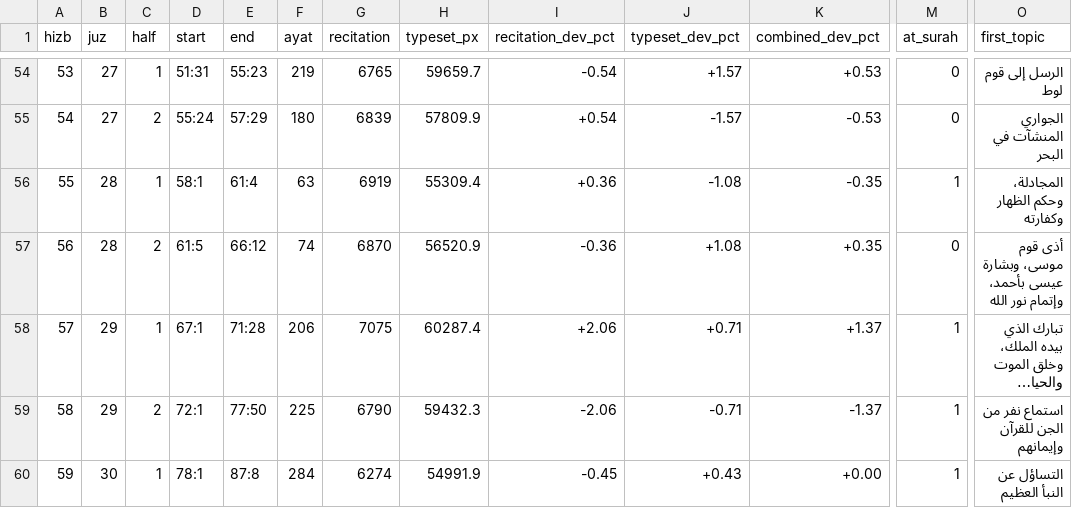
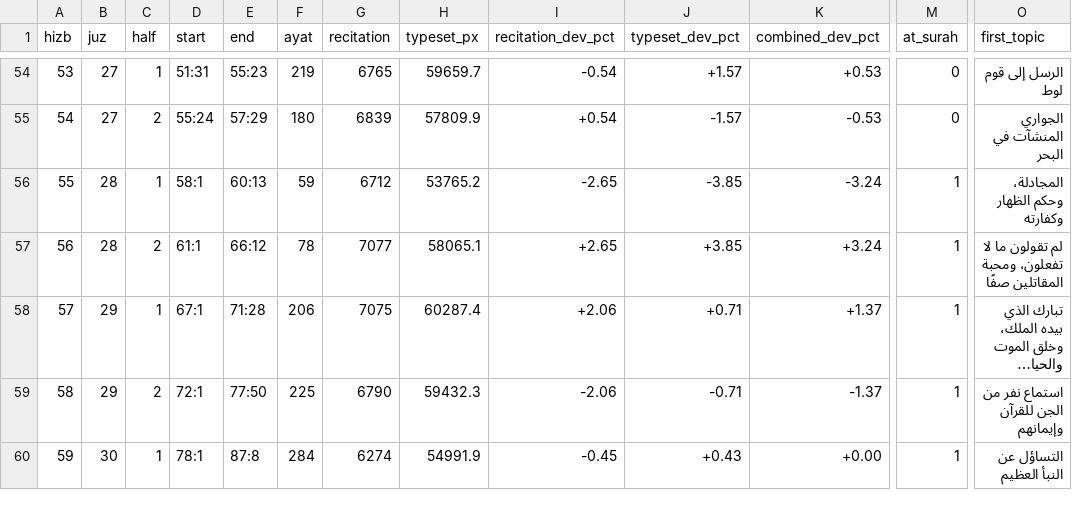
Before and after one commit to tarekeldeeb/quran-tajzee, a TSV file: data/rub/hizb.tsv, drawn as a sheet; only a part is shown, gaps mark what is left out; long unchanged cells end in …; the diff names each change by its address in the sheet, - before the commit and + after, or states it on an @@ line.

```diff
--- a/data/rub/hizb.tsv
+++ b/data/rub/hizb.tsv
-E56 (end): 61:4
+E56 (end): 60:13
-F56 (ayat): 63
+F56 (ayat): 59
-G56 (recitation): 6919
+G56 (recitation): 6712
-H56 (typeset_px): 55309.4
+H56 (typeset_px): 53765.2
-I56 (recitation_dev_pct): +0.36
+I56 (recitation_dev_pct): -2.65
-J56 (typeset_dev_pct): -1.08
+J56 (typeset_dev_pct): -3.85
-K56 (combined_dev_pct): -0.35
+K56 (combined_dev_pct): -3.24
-D57 (start): 61:5
+D57 (start): 61:1
-F57 (ayat): 74
+F57 (ayat): 78
-G57 (recitation): 6870
+G57 (recitation): 7077
-H57 (typeset_px): 56520.9
+H57 (typeset_px): 58065.1
-I57 (recitation_dev_pct): -0.36
+I57 (recitation_dev_pct): +2.65
-J57 (typeset_dev_pct): +1.08
+J57 (typeset_dev_pct): +3.85
-K57 (combined_dev_pct): +0.35
+K57 (combined_dev_pct): +3.24
-M57 (at_surah): 0
+M57 (at_surah): 1
-O57 (first_topic): أذى قوم موسى، وبشارة عيسى بأحمد، وإتمام نور الله
+O57 (first_topic): لم تقولون ما لا تفعلون، ومحبة المقاتلين صفًا
```
Also changed, not shown: data/phrases/phrases.tsv, data/rub/phrase-splits.tsv, 25 other files.
